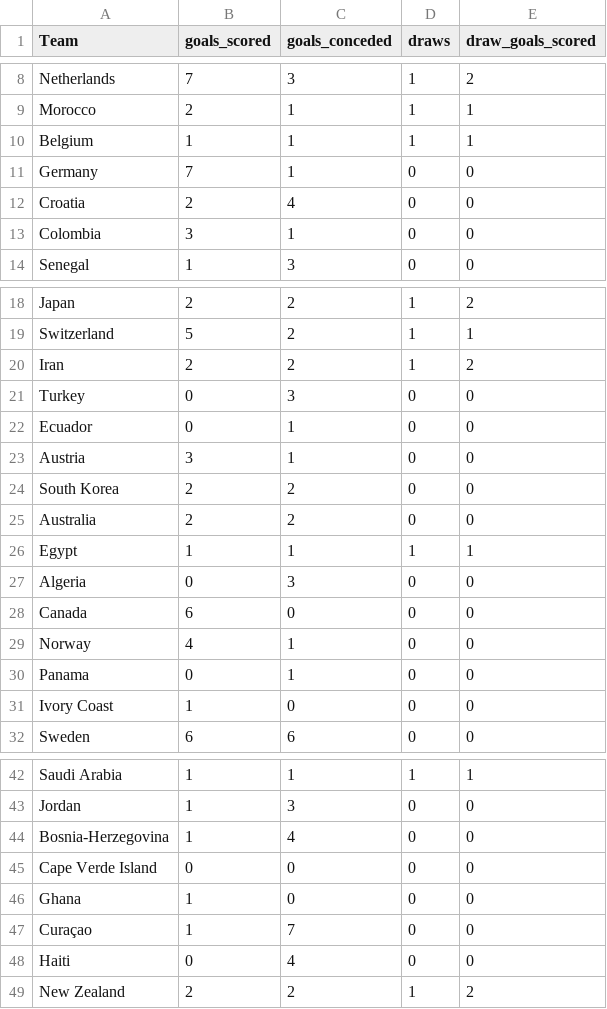
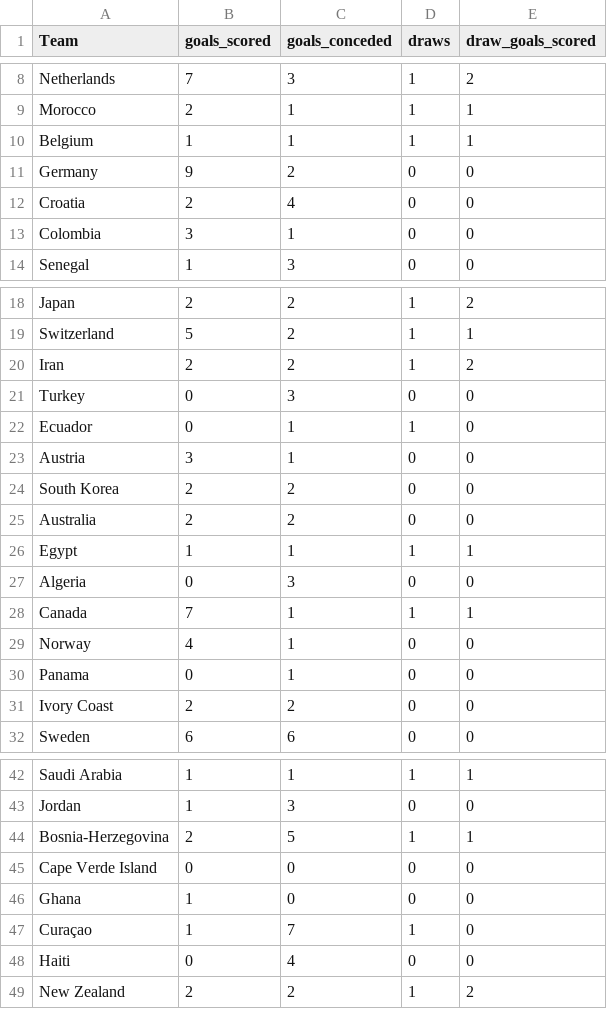
Before and after one commit to michaelsimmo11/WorldCupSweepstake, a CSV file: data/team_stats_2026.csv, drawn as a sheet; only a part is shown, gaps mark what is left out.

```diff
--- a/data/team_stats_2026.csv
+++ b/data/team_stats_2026.csv
@@ -10,3 +10,3 @@ Morocco,2,1,1,1
 Belgium,1,1,1,1
-Germany,7,1,0,0
+Germany,9,2,0,0
 Croatia,2,4,0,0
@@ -21,3 +21,3 @@ Iran,2,2,1,2
 Turkey,0,3,0,0
-Ecuador,0,1,0,0
+Ecuador,0,1,1,0
 Austria,3,1,0,0
@@ -27,6 +27,6 @@ Egypt,1,1,1,1
 Algeria,0,3,0,0
-Canada,6,0,0,0
+Canada,7,1,1,1
 Norway,4,1,0,0
 Panama,0,1,0,0
-Ivory Coast,1,0,0,0
+Ivory Coast,2,2,0,0
 Sweden,6,6,0,0
@@ -43,6 +43,6 @@ Saudi Arabia,1,1,1,1
 Jordan,1,3,0,0
-Bosnia-Herzegovina,1,4,0,0
+Bosnia-Herzegovina,2,5,1,1
 Cape Verde Island,0,0,0,0
 Ghana,1,0,0,0
-Curaçao,1,7,0,0
+Curaçao,1,7,1,0
 Haiti,0,4,0,0
```
Also changed, not shown: data/matches_2026.csv, 1 other file.
